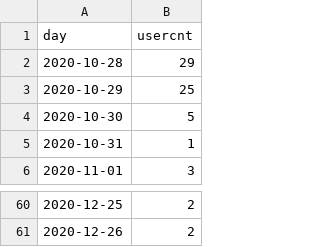
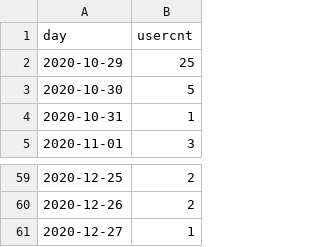
Before and after one commit to jasonzhuangdavinci/stadiumLogAnalysis, a CSV file: loadcsv/usercount.csv, drawn as a sheet; only a part is shown, gaps mark what is left out.

```diff
--- a/loadcsv/usercount.csv
+++ b/loadcsv/usercount.csv
@@ -1,3 +1,2 @@
 day,usercnt
-2020-10-28,29
 2020-10-29,25
@@ -61 +60,2 @@ day,usercnt
 2020-12-26,2
+2020-12-27,1
```
Also changed, not shown: 1 other file.
